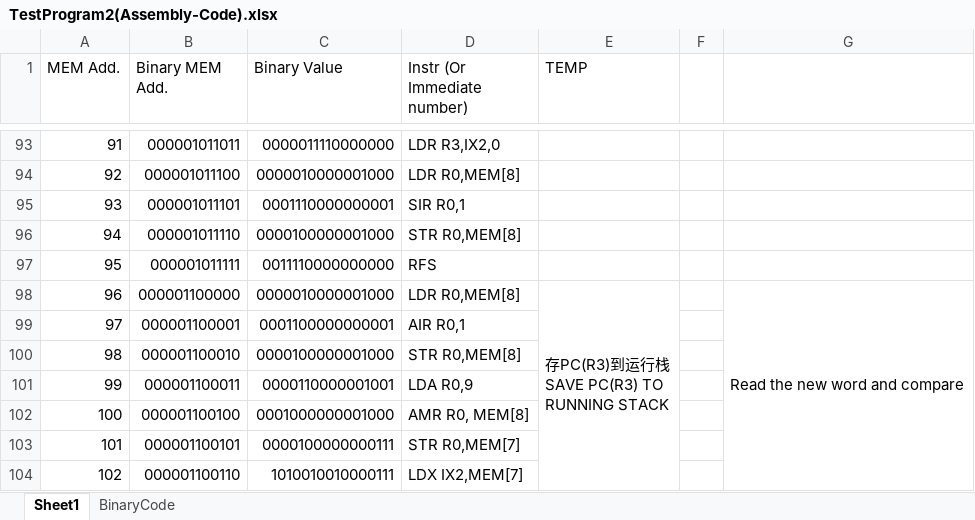
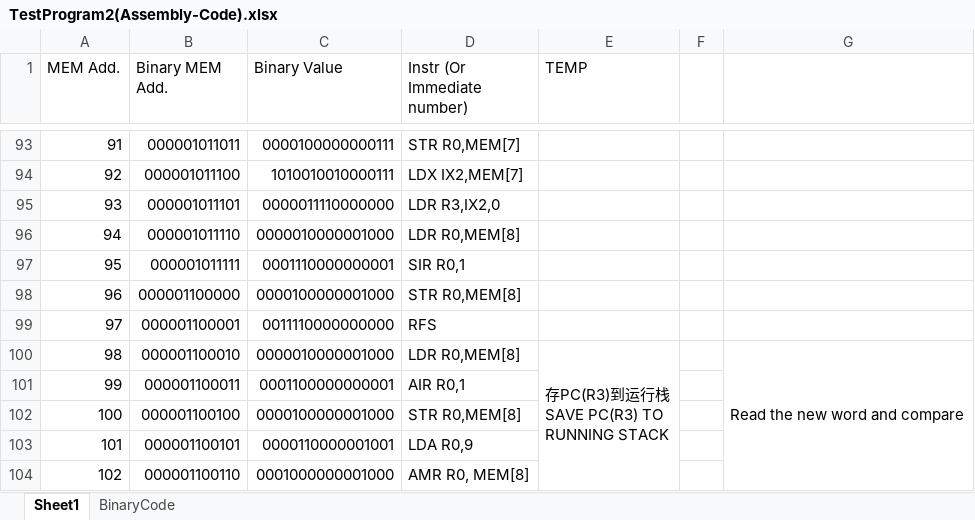
Before and after one commit to skyguidance/CSCI6461ComputerArchitecture, an Excel workbook: TestProgram2(Assembly-Code).xlsx, sheet Sheet1, drawn as a sheet; only a part is shown, gaps mark what is left out; values as stored, in another font and other column widths than the file's, no cell formats; removed rows and columns are numbered as before the commit, all else as after; ↵ is a line break in a cell; the diff covers the shown part only; the diff names each change by its address in the sheet, - before the commit and + after, or states it on an @@ line.

```diff
--- a/TestProgram2(Assembly-Code).xlsx (sheet Sheet1)
+++ b/TestProgram2(Assembly-Code).xlsx (sheet Sheet1)
-C93 (Binary Value): 0000011110000000
+C93 (Binary Value): 0000100000000111
-D93 (Instr (Or Immediate number)): LDR R3,IX2,0
+D93 (Instr (Or Immediate number)): STR R0,MEM[7]
-C94 (Binary Value): 0000010000001000
+C94 (Binary Value): 1010010010000111
-D94 (Instr (Or Immediate number)): LDR R0,MEM[8]
+D94 (Instr (Or Immediate number)): LDX IX2,MEM[7]
-C95 (Binary Value): 0001110000000001
+C95 (Binary Value): 0000011110000000
-D95 (Instr (Or Immediate number)): SIR R0,1
+D95 (Instr (Or Immediate number)): LDR R3,IX2,0
-C96 (Binary Value): 0000100000001000
+C96 (Binary Value): 0000010000001000
-D96 (Instr (Or Immediate number)): STR R0,MEM[8]
+D96 (Instr (Or Immediate number)): LDR R0,MEM[8]
-C97 (Binary Value): 0011110000000000
+C97 (Binary Value): 0001110000000001
-D97 (Instr (Or Immediate number)): RFS
+D97 (Instr (Or Immediate number)): SIR R0,1
-C98 (Binary Value): 0000010000001000
+C98 (Binary Value): 0000100000001000
-D98 (Instr (Or Immediate number)): LDR R0,MEM[8]
+D98 (Instr (Or Immediate number)): STR R0,MEM[8]
-E98 (TEMP): 存PC(R3)到运行栈 ↵ SAVE PC(R3) TO ↵ RUNNING STACK
+E98 (TEMP): (empty)
-E98:E105 merged
-G98: Read the new word and compare
+G98: (empty)
-G98:G251 merged
-C99 (Binary Value): 0001100000000001
+C99 (Binary Value): 0011110000000000
-D99 (Instr (Or Immediate number)): AIR R0,1
+D99 (Instr (Or Immediate number)): RFS
-C100 (Binary Value): 0000100000001000
+C100 (Binary Value): 0000010000001000
-D100 (Instr (Or Immediate number)): STR R0,MEM[8]
+D100 (Instr (Or Immediate number)): LDR R0,MEM[8]
-E100 (TEMP): (empty)
+E100 (TEMP): 存PC(R3)到运行栈 ↵ SAVE PC(R3) TO ↵ RUNNING STACK
+E100:E107 merged
-G100: (empty)
+G100: Read the new word and compare
+G100:G253 merged
-C101 (Binary Value): 0000110000001001
+C101 (Binary Value): 0001100000000001
-D101 (Instr (Or Immediate number)): LDA R0,9
+D101 (Instr (Or Immediate number)): AIR R0,1
-C102 (Binary Value): 0001000000001000
+C102 (Binary Value): 0000100000001000
-D102 (Instr (Or Immediate number)): AMR R0, MEM[8]
+D102 (Instr (Or Immediate number)): STR R0,MEM[8]
-C103 (Binary Value): 0000100000000111
+C103 (Binary Value): 0000110000001001
-D103 (Instr (Or Immediate number)): STR R0,MEM[7]
+D103 (Instr (Or Immediate number)): LDA R0,9
-C104 (Binary Value): 1010010010000111
+C104 (Binary Value): 0001000000001000
-D104 (Instr (Or Immediate number)): LDX IX2,MEM[7]
+D104 (Instr (Or Immediate number)): AMR R0, MEM[8]
```
Also changed, not shown: 2 added rows, 6 removed rows, 14 hidden or unhidden rows, 513 edited cells and merged cells elsewhere in this sheet, cell formats, hidden cells, 1 other file.
